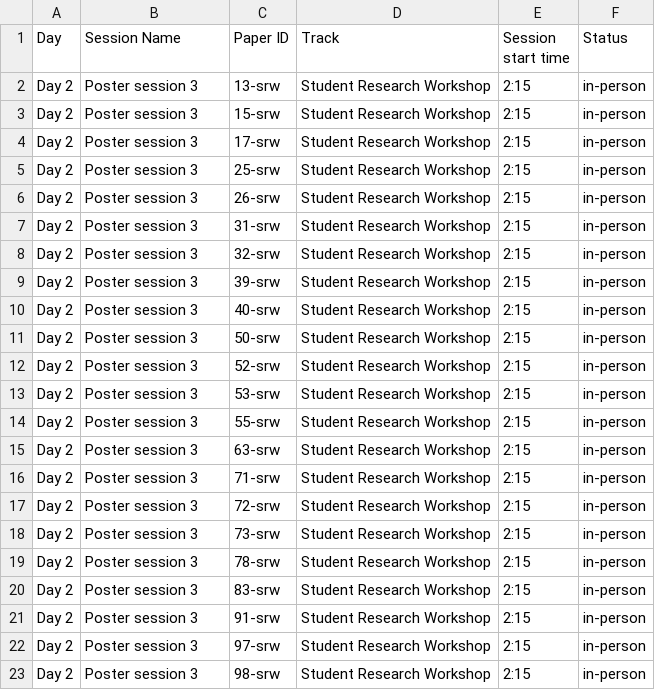
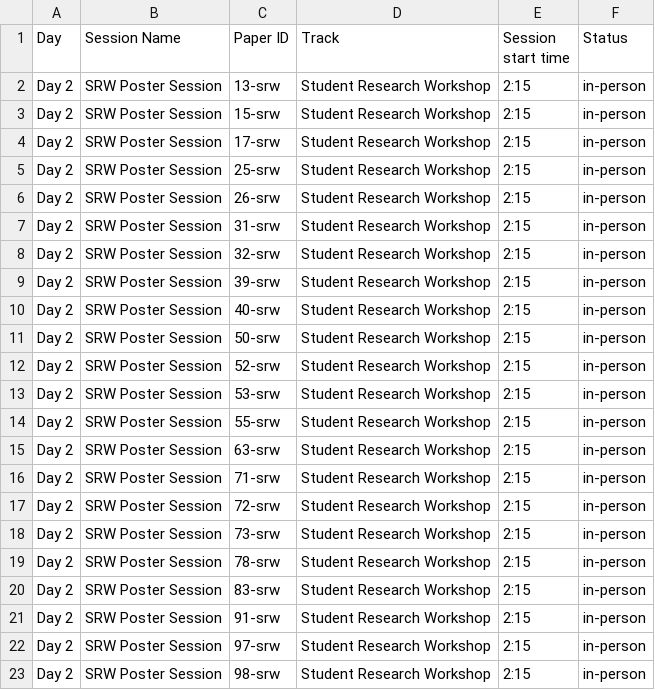
Before and after one commit to naacl-org/naacl-2022-website, a TSV file: webagenda/raw/SRW Detailed Schedule - SRW Poster in-person sessions.tsv, drawn as a sheet.

Commit message:
Simplified the groupings of posters

```diff
--- a/webagenda/raw/SRW Detailed Schedule - SRW Poster in-person sessions.tsv
+++ b/webagenda/raw/SRW Detailed Schedule - SRW Poster in-person sessions.tsv
@@ -1,23 +1,23 @@
 Day	Session Name	Paper ID	Track	Session start time	Status
-Day 2	Poster session 3	13-srw	Student Research Workshop	2:15	in-person
-Day 2	Poster session 3	15-srw	Student Research Workshop	2:15	in-person
-Day 2	Poster session 3	17-srw	Student Research Workshop	2:15	in-person
-Day 2	Poster session 3	25-srw	Student Research Workshop	2:15	in-person
-Day 2	Poster session 3	26-srw	Student Research Workshop	2:15	in-person
-Day 2	Poster session 3	31-srw	Student Research Workshop	2:15	in-person
-Day 2	Poster session 3	32-srw	Student Research Workshop	2:15	in-person
-Day 2	Poster session 3	39-srw	Student Research Workshop	2:15	in-person
-Day 2	Poster session 3	40-srw	Student Research Workshop	2:15	in-person
-Day 2	Poster session 3	50-srw	Student Research Workshop	2:15	in-person
-Day 2	Poster session 3	52-srw	Student Research Workshop	2:15	in-person
-Day 2	Poster session 3	53-srw	Student Research Workshop	2:15	in-person
-Day 2	Poster session 3	55-srw	Student Research Workshop	2:15	in-person
-Day 2	Poster session 3	63-srw	Student Research Workshop	2:15	in-person
-Day 2	Poster session 3	71-srw	Student Research Workshop	2:15	in-person
-Day 2	Poster session 3	72-srw	Student Research Workshop	2:15	in-person
-Day 2	Poster session 3	73-srw	Student Research Workshop	2:15	in-person
-Day 2	Poster session 3	78-srw	Student Research Workshop	2:15	in-person
-Day 2	Poster session 3	83-srw	Student Research Workshop	2:15	in-person
-Day 2	Poster session 3	91-srw	Student Research Workshop	2:15	in-person
-Day 2	Poster session 3	97-srw	Student Research Workshop	2:15	in-person
-Day 2	Poster session 3	98-srw	Student Research Workshop	2:15	in-person
+Day 2	SRW Poster Session	13-srw	Student Research Workshop	2:15	in-person
+Day 2	SRW Poster Session	15-srw	Student Research Workshop	2:15	in-person
+Day 2	SRW Poster Session	17-srw	Student Research Workshop	2:15	in-person
+Day 2	SRW Poster Session	25-srw	Student Research Workshop	2:15	in-person
+Day 2	SRW Poster Session	26-srw	Student Research Workshop	2:15	in-person
+Day 2	SRW Poster Session	31-srw	Student Research Workshop	2:15	in-person
+Day 2	SRW Poster Session	32-srw	Student Research Workshop	2:15	in-person
+Day 2	SRW Poster Session	39-srw	Student Research Workshop	2:15	in-person
+Day 2	SRW Poster Session	40-srw	Student Research Workshop	2:15	in-person
+Day 2	SRW Poster Session	50-srw	Student Research Workshop	2:15	in-person
+Day 2	SRW Poster Session	52-srw	Student Research Workshop	2:15	in-person
+Day 2	SRW Poster Session	53-srw	Student Research Workshop	2:15	in-person
+Day 2	SRW Poster Session	55-srw	Student Research Workshop	2:15	in-person
+Day 2	SRW Poster Session	63-srw	Student Research Workshop	2:15	in-person
+Day 2	SRW Poster Session	71-srw	Student Research Workshop	2:15	in-person
+Day 2	SRW Poster Session	72-srw	Student Research Workshop	2:15	in-person
+Day 2	SRW Poster Session	73-srw	Student Research Workshop	2:15	in-person
+Day 2	SRW Poster Session	78-srw	Student Research Workshop	2:15	in-person
+Day 2	SRW Poster Session	83-srw	Student Research Workshop	2:15	in-person
+Day 2	SRW Poster Session	91-srw	Student Research Workshop	2:15	in-person
+Day 2	SRW Poster Session	97-srw	Student Research Workshop	2:15	in-person
+Day 2	SRW Poster Session	98-srw	Student Research Workshop	2:15	in-person
```
Also changed, not shown: webagenda/raw/Detailed Schedule - Findings in-person.tsv, webagenda/raw/Detailed Schedule - Posters virtual.tsv, 4 other files.
